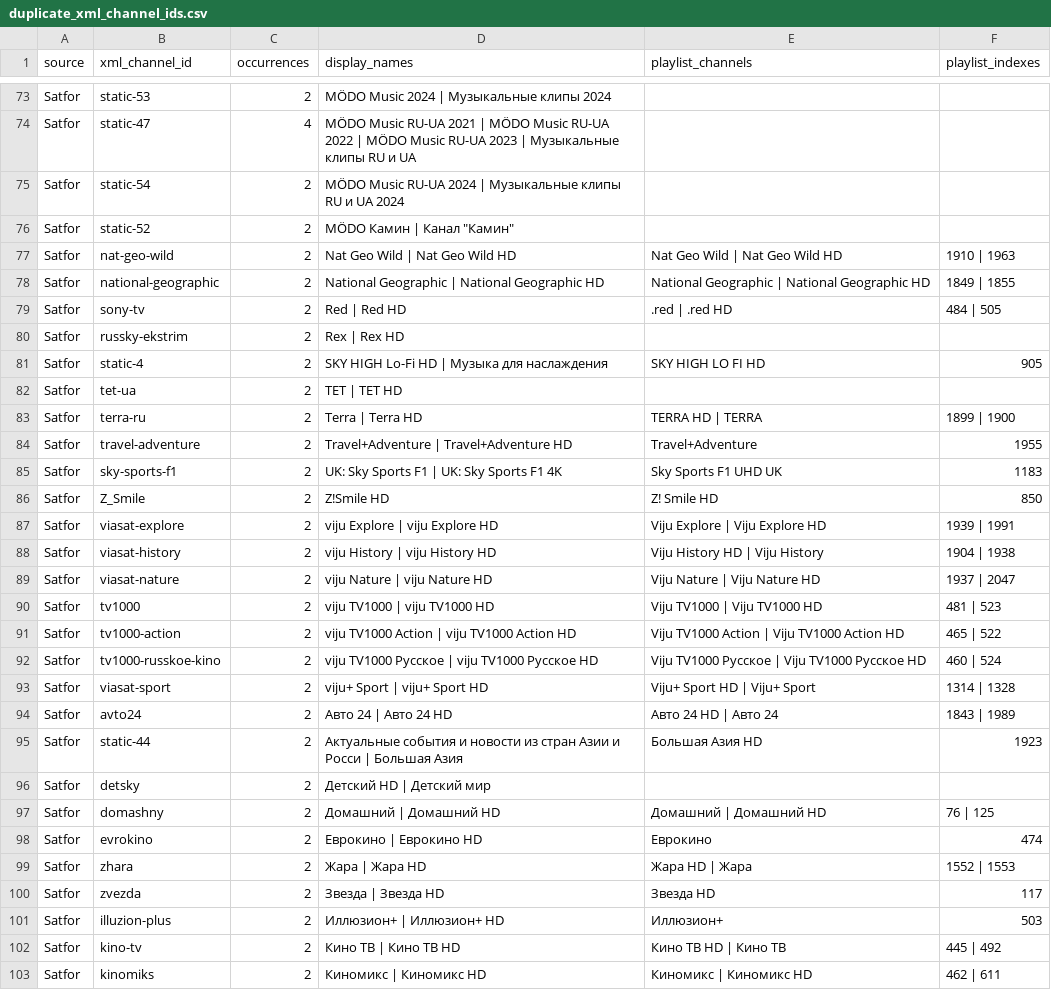
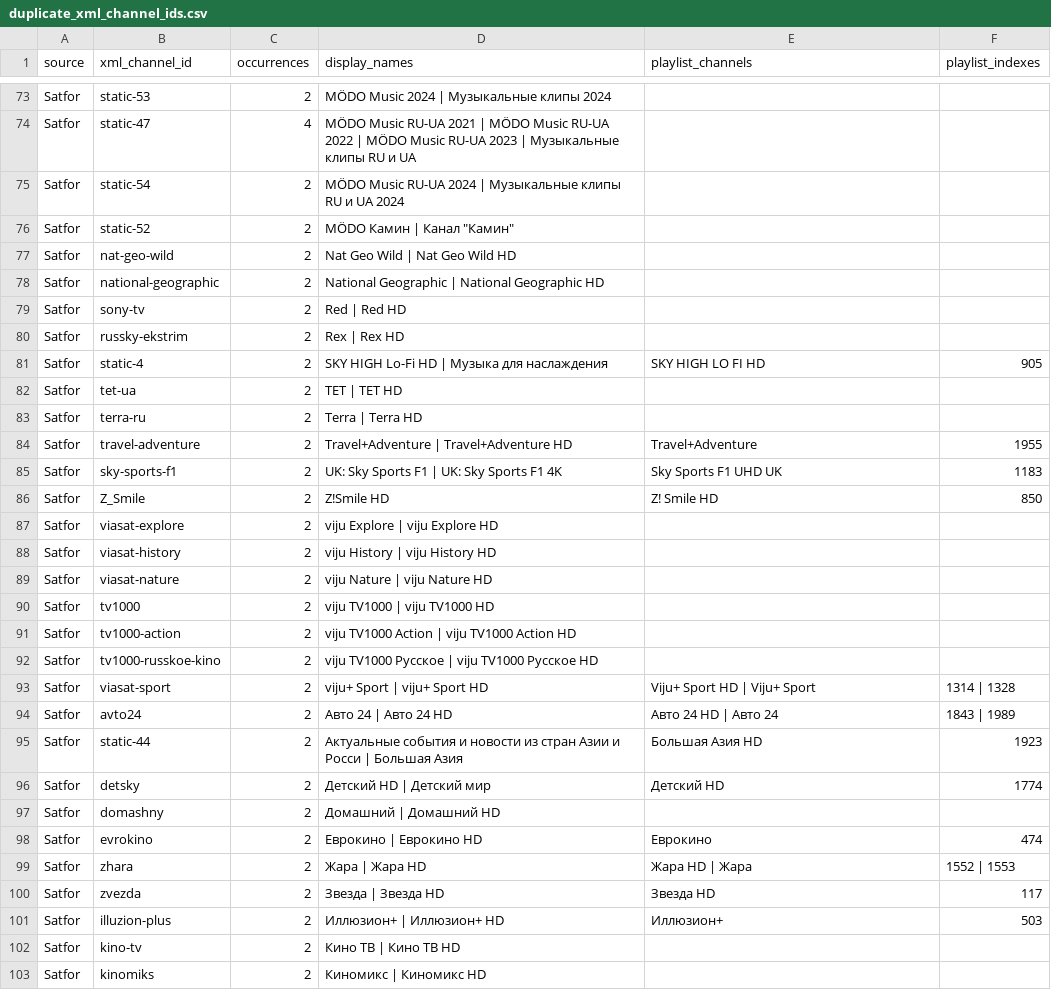
Before and after one commit to oleghkap/EPG-EDEM, a CSV file: duplicate_xml_channel_ids.csv, drawn as a sheet; only a part is shown, gaps mark what is left out; the diff covers the shown part only.

```diff
--- a/duplicate_xml_channel_ids.csv
+++ b/duplicate_xml_channel_ids.csv
@@ -76,5 +76,5 @@ Satfor,static-54,2,MÖDO Music RU-UA 2024 | Музыкальные клипы RU
 Satfor,static-52,2,"MÖDO Камин | Канал ""Камин""",,
-Satfor,nat-geo-wild,2,Nat Geo Wild | Nat Geo Wild HD,Nat Geo Wild | Nat Geo Wild HD,1910 | 1963
-Satfor,national-geographic,2,National Geographic | National Geographic HD,National Geographic | National Geographic HD,1849 | 1855
-Satfor,sony-tv,2,Red | Red HD,.red | .red HD,484 | 505
+Satfor,nat-geo-wild,2,Nat Geo Wild | Nat Geo Wild HD,,
+Satfor,national-geographic,2,National Geographic | National Geographic HD,,
+Satfor,sony-tv,2,Red | Red HD,,
 Satfor,russky-ekstrim,2,Rex | Rex HD,,
@@ -82,3 +82,3 @@ Satfor,static-4,2,SKY HIGH Lo-Fi HD | Музыка для наслаждения
 Satfor,tet-ua,2,TET | TET HD,,
-Satfor,terra-ru,2,Terra | Terra HD,TERRA HD | TERRA,1899 | 1900
+Satfor,terra-ru,2,Terra | Terra HD,,
 Satfor,travel-adventure,2,Travel+Adventure | Travel+Adventure HD,Travel+Adventure,1955
@@ -86,8 +86,8 @@ Satfor,sky-sports-f1,2,UK: Sky Sports F1 | UK: Sky Sports F1 4K,Sky Sports F1 UH
 Satfor,Z_Smile,2,Z!Smile HD,Z! Smile HD,850
-Satfor,viasat-explore,2,viju Explore | viju Explore HD,Viju Explore | Viju Explore HD,1939 | 1991
-Satfor,viasat-history,2,viju History | viju History HD,Viju History HD | Viju History,1904 | 1938
-Satfor,viasat-nature,2,viju Nature | viju Nature HD,Viju Nature | Viju Nature HD,1937 | 2047
-Satfor,tv1000,2,viju TV1000 | viju TV1000 HD,Viju TV1000 | Viju TV1000 HD,481 | 523
-Satfor,tv1000-action,2,viju TV1000 Action | viju TV1000 Action HD,Viju TV1000 Action | Viju TV1000 Action HD,465 | 522
-Satfor,tv1000-russkoe-kino,2,viju TV1000 Русское | viju TV1000 Русское HD,Viju TV1000 Русское | Viju TV1000 Русское HD,460 | 524
+Satfor,viasat-explore,2,viju Explore | viju Explore HD,,
+Satfor,viasat-history,2,viju History | viju History HD,,
+Satfor,viasat-nature,2,viju Nature | viju Nature HD,,
+Satfor,tv1000,2,viju TV1000 | viju TV1000 HD,,
+Satfor,tv1000-action,2,viju TV1000 Action | viju TV1000 Action HD,,
+Satfor,tv1000-russkoe-kino,2,viju TV1000 Русское | viju TV1000 Русское HD,,
 Satfor,viasat-sport,2,viju+ Sport | viju+ Sport HD,Viju+ Sport HD | Viju+ Sport,1314 | 1328
@@ -95,4 +95,4 @@ Satfor,avto24,2,Авто 24 | Авто 24 HD,Авто 24 HD | Авто 24,1843 |
 Satfor,static-44,2,Актуальные события и новости из стран Азии и Росси | Большая Азия,Большая Азия HD,1923
-Satfor,detsky,2,Детский HD | Детский мир,,
-Satfor,domashny,2,Домашний | Домашний HD,Домашний | Домашний HD,76 | 125
+Satfor,detsky,2,Детский HD | Детский мир,Детский HD,1774
+Satfor,domashny,2,Домашний | Домашний HD,,
 Satfor,evrokino,2,Еврокино | Еврокино HD,Еврокино,474
@@ -101,3 +101,3 @@ Satfor,zvezda,2,Звeзда | Звезда HD,Звезда HD,117
 Satfor,illuzion-plus,2,Иллюзион+ | Иллюзион+ HD,Иллюзион+,503
-Satfor,kino-tv,2,Кино ТВ | Кино ТВ HD,Кино ТВ HD | Кино ТВ,445 | 492
-Satfor,kinomiks,2,Киномикс | Киномикс HD,Киномикс | Киномикс HD,462 | 611
+Satfor,kino-tv,2,Кино ТВ | Кино ТВ HD,,
+Satfor,kinomiks,2,Киномикс | Киномикс HD,,
```
Also changed, not shown: 68 edited cells elsewhere in this file, channel_coverage.csv, coverage_report.csv, 6 other files.
